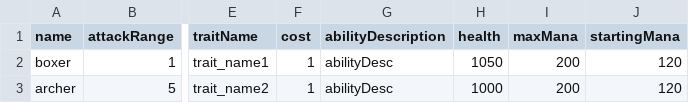
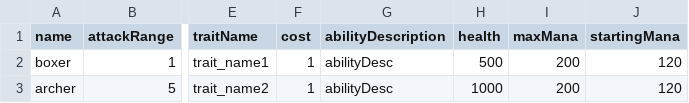
Before and after one commit to domerka/Autochess-game, a CSV file: Assets/Resources/Databases/CharacterLevelOneDatabase.csv, drawn as a sheet; only a part is shown, gaps mark what is left out; the diff names each change by its address in the sheet, - before the commit and + after, or states it on an @@ line.

```diff
--- a/Assets/Resources/Databases/CharacterLevelOneDatabase.csv
+++ b/Assets/Resources/Databases/CharacterLevelOneDatabase.csv
-H2 (health): 1050
+H2 (health): 500
```
Also changed, not shown: Assets/Resources/Databases/CharacterLevelTwoDatabase.csv, 21 other files.
